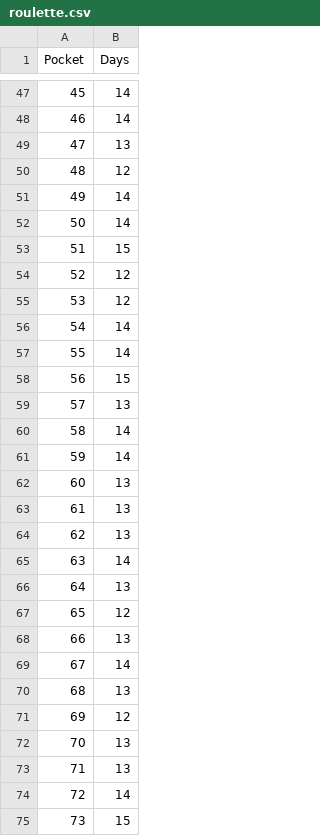
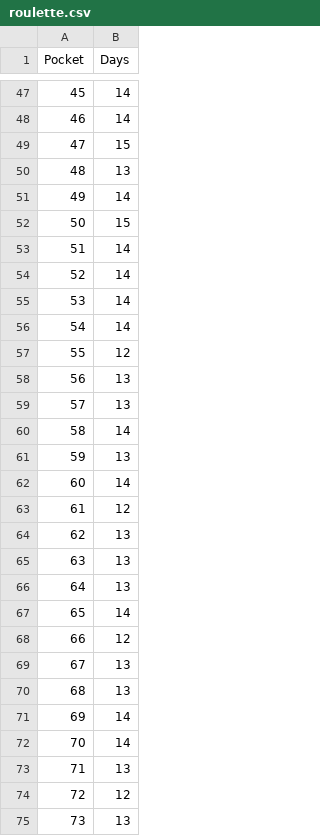
Before and after one commit to andreplima/covidsims, a CSV file: results/T01/SP/roulette.csv, drawn as a sheet; only a part is shown, gaps mark what is left out; the diff covers the shown part only.

```diff
--- a/results/T01/SP/roulette.csv
+++ b/results/T01/SP/roulette.csv
@@ -48,28 +48,28 @@ Pocket	Days
 46	14
-47	13
-48	12
+47	15
+48	13
 49	14
-50	14
-51	15
-52	12
-53	12
+50	15
+51	14
+52	14
+53	14
 54	14
-55	14
-56	15
+55	12
+56	13
 57	13
 58	14
-59	14
-60	13
-61	13
+59	13
+60	14
+61	12
 62	13
-63	14
+63	13
 64	13
-65	12
-66	13
-67	14
+65	14
+66	12
+67	13
 68	13
-69	12
-70	13
+69	14
+70	14
 71	13
-72	14
-73	15
+72	12
+73	13
```
Also changed, not shown: 45 edited cells elsewhere in this file, results/T01/BR/daily_changes.csv, results/T01/BR/surveillance.csv, 8 other files.
